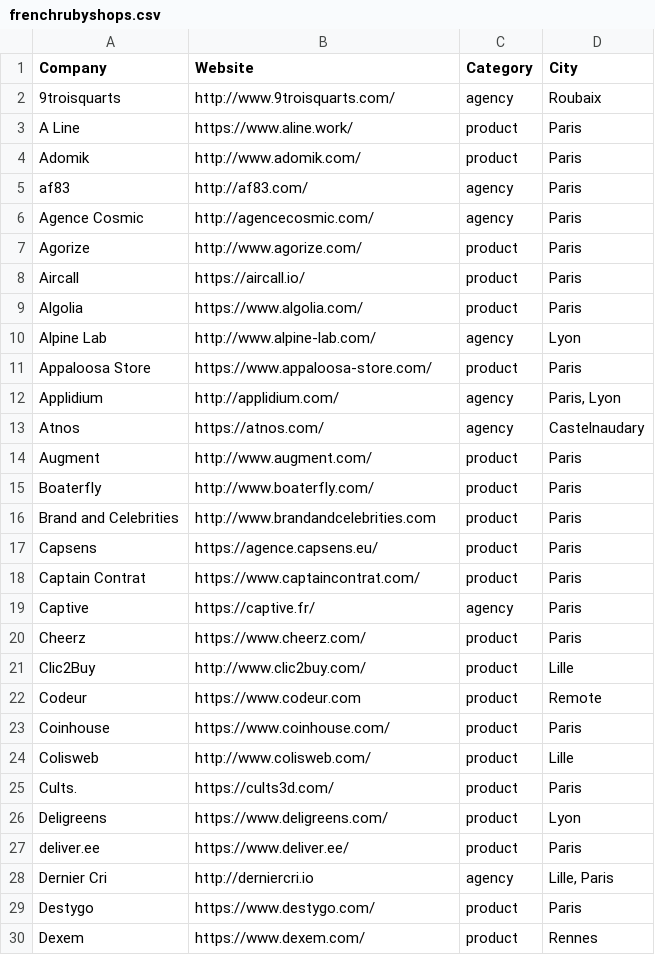
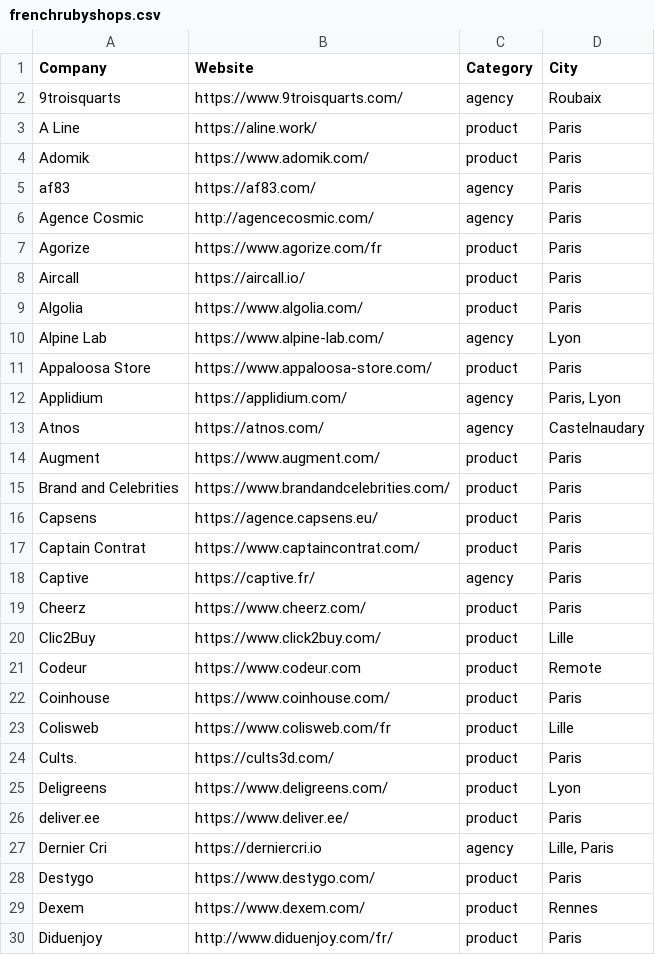
Before and after one commit to ruby-nord/rubyshops, a CSV file: frenchrubyshops.csv, drawn as a sheet; only a part is shown; the shorter side is filled out with more unchanged rows; the diff covers the shown part only.

Commit message:
Lita, Getaround, Samboat, and HTTPs
- Add Lita
- Rename Drivy to Getaround
- Rename Boaterfly to Samboat
- Use canonical (mostly https) URLs when URL was different

```diff
--- a/frenchrubyshops.csv
+++ b/frenchrubyshops.csv
@@ -1,17 +1,16 @@
 Company,Website,Category,City
-9troisquarts,http://www.9troisquarts.com/,agency,Roubaix
-A Line,https://www.aline.work/,product,Paris
-Adomik,http://www.adomik.com/,product,Paris
-af83,http://af83.com/,agency,Paris
+9troisquarts,https://www.9troisquarts.com/,agency,Roubaix
+A Line,https://aline.work/,product,Paris
+Adomik,https://www.adomik.com/,product,Paris
+af83,https://af83.com/,agency,Paris
 Agence Cosmic,http://agencecosmic.com/,agency,Paris
-Agorize,http://www.agorize.com/,product,Paris
+Agorize,https://www.agorize.com/fr,product,Paris
 Aircall,https://aircall.io/,product,Paris
 Algolia,https://www.algolia.com/,product,Paris
-Alpine Lab,http://www.alpine-lab.com/,agency,Lyon
+Alpine Lab,https://www.alpine-lab.com/,agency,Lyon
 Appaloosa Store,https://www.appaloosa-store.com/,product,Paris
-Applidium,http://applidium.com/,agency,"Paris, Lyon"
+Applidium,https://applidium.com/,agency,"Paris, Lyon"
 Atnos,https://atnos.com/,agency,Castelnaudary
-Augment,http://www.augment.com/,product,Paris
-Boaterfly,http://www.boaterfly.com/,product,Paris
-Brand and Celebrities,http://www.brandandcelebrities.com,product,Paris
+Augment,https://www.augment.com/,product,Paris
+Brand and Celebrities,https://www.brandandcelebrities.com/,product,Paris
 Capsens,https://agence.capsens.eu/,product,Paris
@@ -20,6 +19,6 @@ Captive,https://captive.fr/,agency,Paris
 Cheerz,https://www.cheerz.com/,product,Paris
-Clic2Buy,http://www.clic2buy.com/,product,Lille
+Clic2Buy,https://www.click2buy.com/,product,Lille
 Codeur,https://www.codeur.com,product,Remote
 Coinhouse,https://www.coinhouse.com/,product,Paris
-Colisweb,http://www.colisweb.com/,product,Lille
+Colisweb,https://www.colisweb.com/fr,product,Lille
 Cults.,https://cults3d.com/,product,Paris
@@ -27,3 +26,3 @@ Deligreens,https://www.deligreens.com/,product,Lyon
 deliver.ee,https://www.deliver.ee/,product,Paris
-Dernier Cri,http://derniercri.io,agency,"Lille, Paris"
+Dernier Cri,https://derniercri.io,agency,"Lille, Paris"
 Destygo,https://www.destygo.com/,product,Paris
```
Also changed, not shown: 3 added rows, 1 removed row and 30 edited cells elsewhere in this file.
